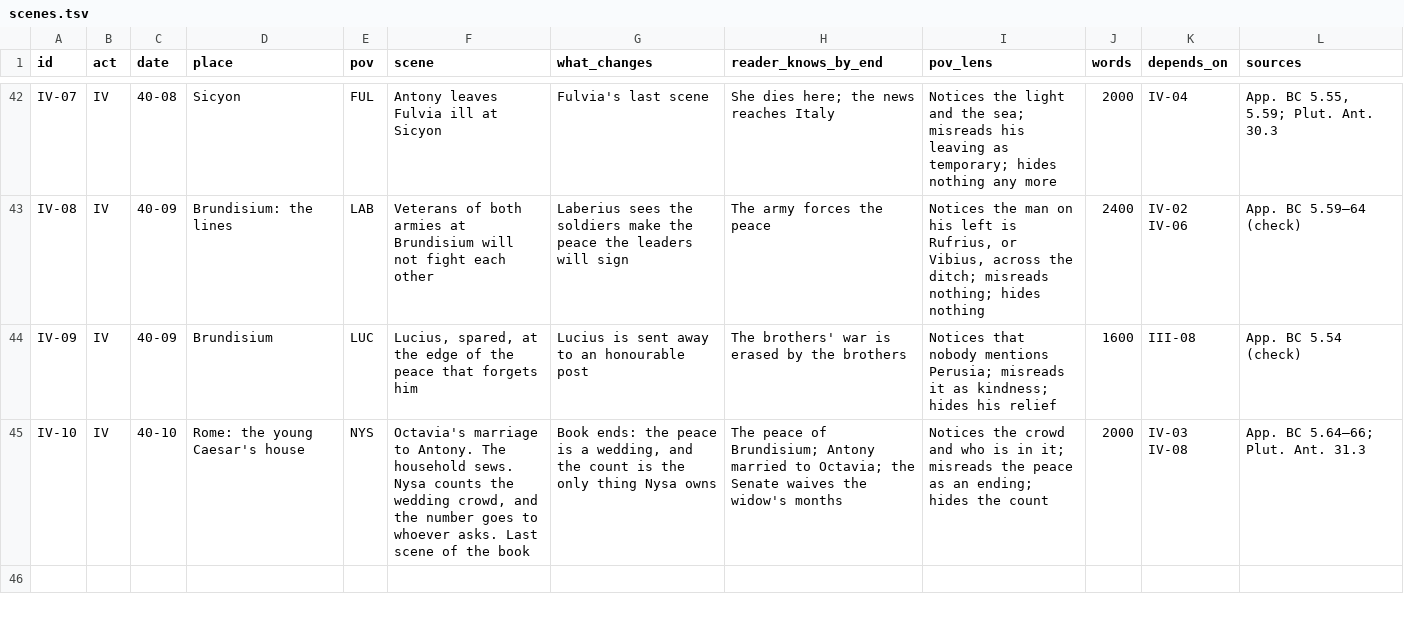
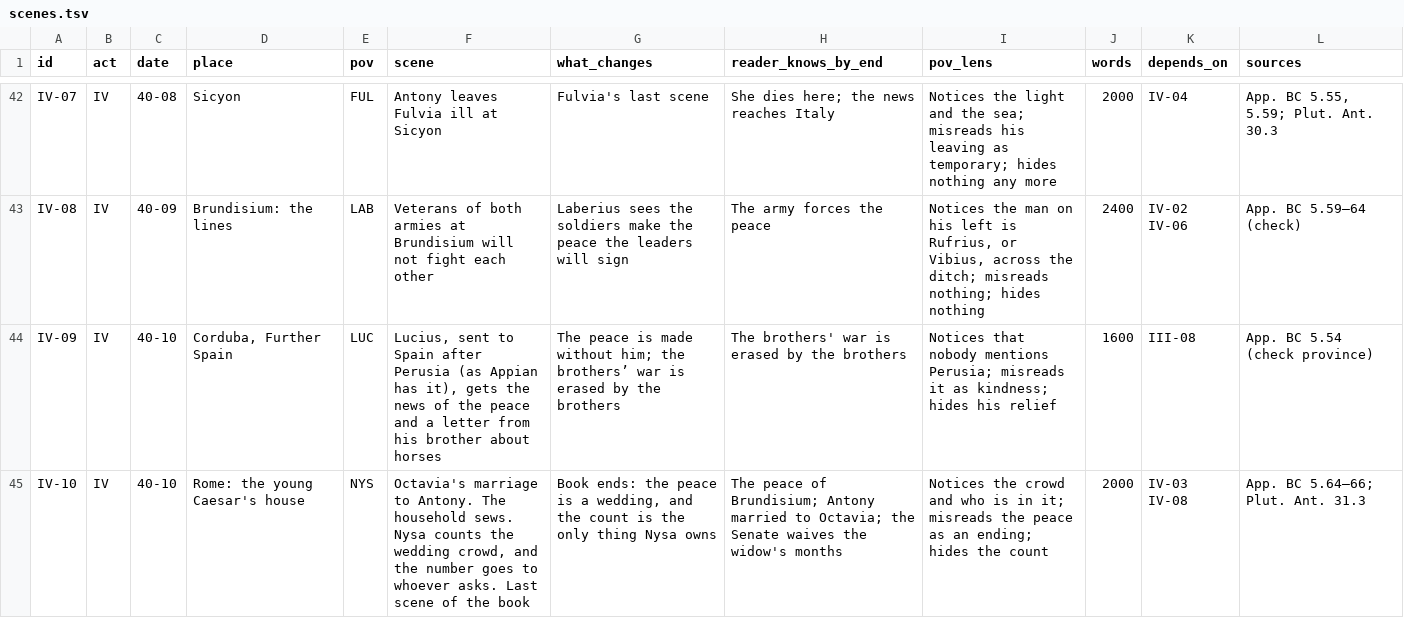
Before and after one commit to GeneralKnowledge/Ides, a TSV file: book2/storyboard/scenes.tsv, drawn as a sheet; only a part is shown, gaps mark what is left out.

```diff
--- a/book2/storyboard/scenes.tsv
+++ b/book2/storyboard/scenes.tsv
@@ -43,3 +43,3 @@ IV-07	IV	40-08	Sicyon	FUL	Antony leaves Fulvia ill at Sicyon	Fulvia's last scene
 IV-08	IV	40-09	Brundisium: the lines	LAB	Veterans of both armies at Brundisium will not fight each other	Laberius sees the soldiers make the peace the leaders will sign	The army forces the peace	Notices the man on his left is Rufrius, or Vibius, across the ditch; misreads nothing; hides nothing	2400	IV-02 IV-06	App. BC 5.59–64 (check)
-IV-09	IV	40-09	Brundisium	LUC	Lucius, spared, at the edge of the peace that forgets him	Lucius is sent away to an honourable post	The brothers' war is erased by the brothers	Notices that nobody mentions Perusia; misreads it as kindness; hides his relief	1600	III-08	App. BC 5.54 (check)
+IV-09	IV	40-10	Corduba, Further Spain	LUC	Lucius, sent to Spain after Perusia (as Appian has it), gets the news of the peace and a letter from his brother about horses	The peace is made without him; the brothers’ war is erased by the brothers	The brothers' war is erased by the brothers	Notices that nobody mentions Perusia; misreads it as kindness; hides his relief	1600	III-08	App. BC 5.54 (check province)
 IV-10	IV	40-10	Rome: the young Caesar's house	NYS	Octavia's marriage to Antony. The household sews. Nysa counts the wedding crowd, and the number goes to whoever asks. Last scene of the book	Book ends: the peace is a wedding, and the count is the only thing Nysa owns	The peace of Brundisium; Antony married to Octavia; the Senate waives the widow's months	Notices the crowd and who is in it; misreads the peace as an ending; hides the count	2000	IV-03 IV-08	App. BC 5.64–66; Plut. Ant. 31.3
```
Also changed, not shown: 3 other files.
